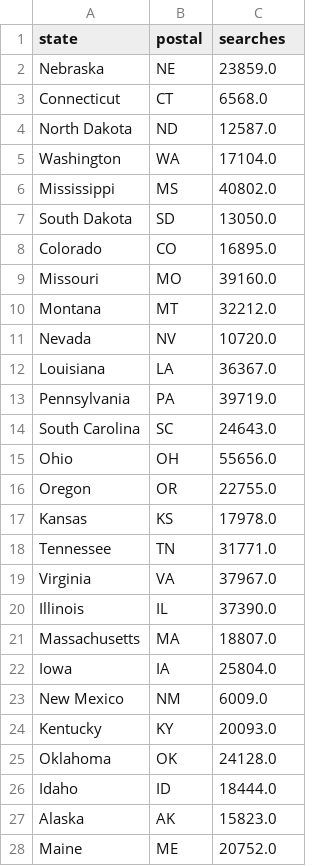
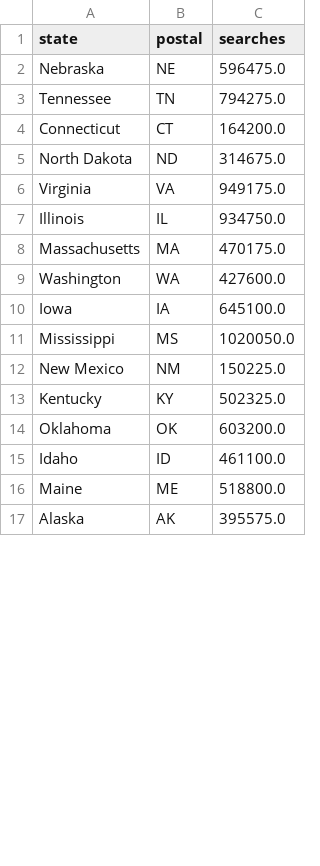
Before and after one commit to ermiasgelgaga/Google-Health-Search-Project, a CSV file: Data/database/load_in_to_db/serach_by_state.csv, drawn as a sheet; only a part is shown; the diff covers the shown part only.

```diff
--- a/Data/database/load_in_to_db/serach_by_state.csv
+++ b/Data/database/load_in_to_db/serach_by_state.csv
@@ -1,28 +1,17 @@
 state,postal,searches
-Nebraska,NE,23859.0
-Connecticut,CT,6568.0
-North Dakota,ND,12587.0
-Washington,WA,17104.0
-Mississippi,MS,40802.0
-South Dakota,SD,13050.0
-Colorado,CO,16895.0
-Missouri,MO,39160.0
-Montana,MT,32212.0
-Nevada,NV,10720.0
-Louisiana,LA,36367.0
-Pennsylvania,PA,39719.0
-South Carolina,SC,24643.0
-Ohio,OH,55656.0
-Oregon,OR,22755.0
-Kansas,KS,17978.0
-Tennessee,TN,31771.0
-Virginia,VA,37967.0
-Illinois,IL,37390.0
-Massachusetts,MA,18807.0
-Iowa,IA,25804.0
-New Mexico,NM,6009.0
-Kentucky,KY,20093.0
-Oklahoma,OK,24128.0
-Idaho,ID,18444.0
-Alaska,AK,15823.0
-Maine,ME,20752.0
+Nebraska,NE,596475.0
+Tennessee,TN,794275.0
+Connecticut,CT,164200.0
+North Dakota,ND,314675.0
+Virginia,VA,949175.0
+Illinois,IL,934750.0
+Massachusetts,MA,470175.0
+Washington,WA,427600.0
+Iowa,IA,645100.0
+Mississippi,MS,1020050.0
+New Mexico,NM,150225.0
+Kentucky,KY,502325.0
+Oklahoma,OK,603200.0
+Idaho,ID,461100.0
+Maine,ME,518800.0
+Alaska,AK,395575.0
```
Also changed, not shown: 11 added rows and 18 edited cells elsewhere in this file, Data/database/load_in_to_db/serach_by_city.csv, 12 other files.
